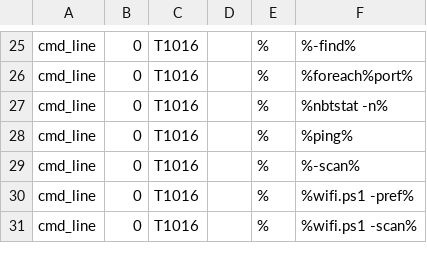
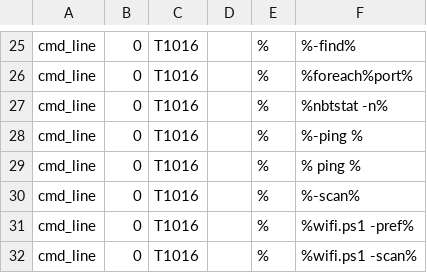
Before and after one commit to karlrackerman/Query_Library, a CSV file: TTP_Rules.CSV, drawn as a sheet; only a part is shown, gaps mark what is left out.

Commit message:
Update TTP_Rules.CSV

```diff
--- a/TTP_Rules.CSV
+++ b/TTP_Rules.CSV
@@ -27,3 +27,4 @@ cmd_line,0,T1016,   ,%,%foreach%port%
 cmd_line,0,T1016,   ,%,%nbtstat -n%
-cmd_line,0,T1016,   ,%,%ping%
+cmd_line,0,T1016,   ,%,%-ping %
+cmd_line,0,T1016,   ,%,% ping %
 cmd_line,0,T1016,   ,%,%-scan%
```
